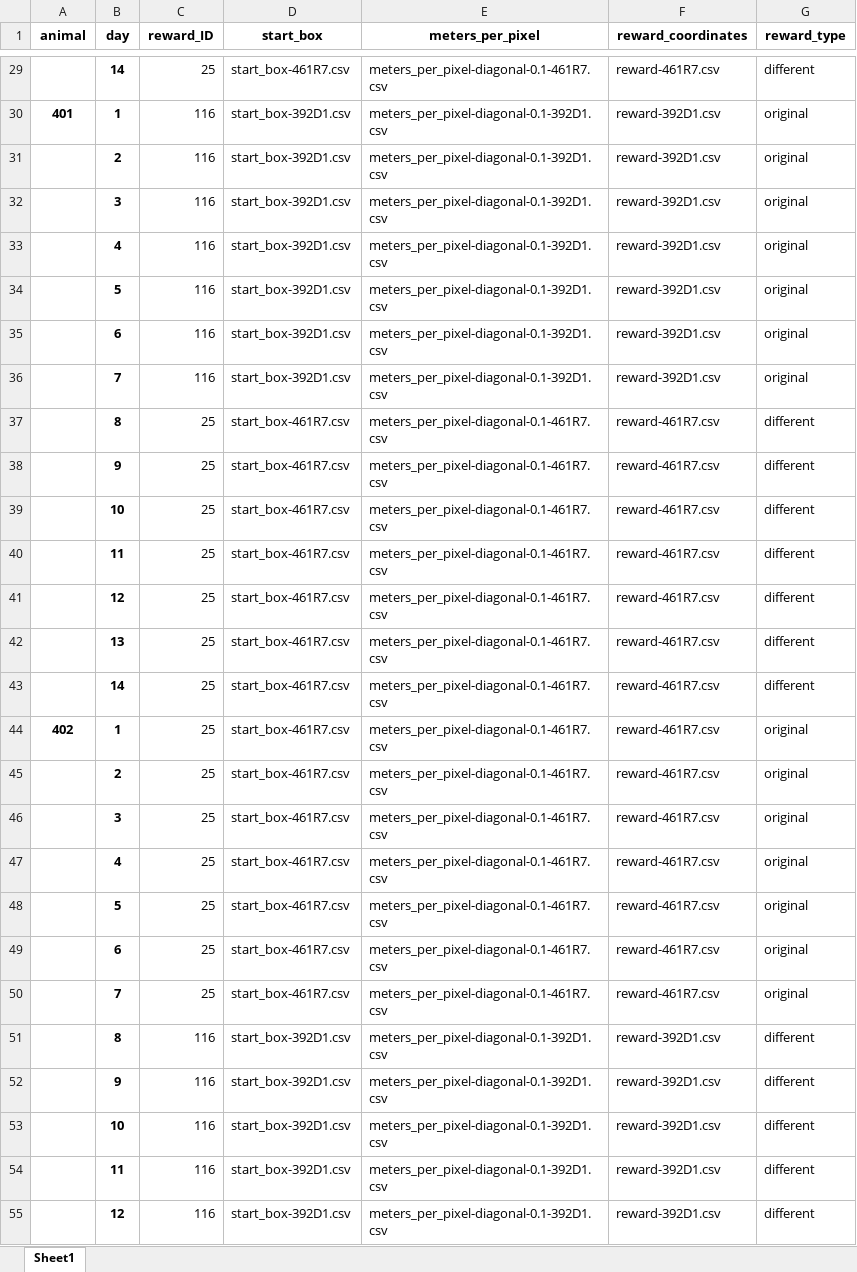
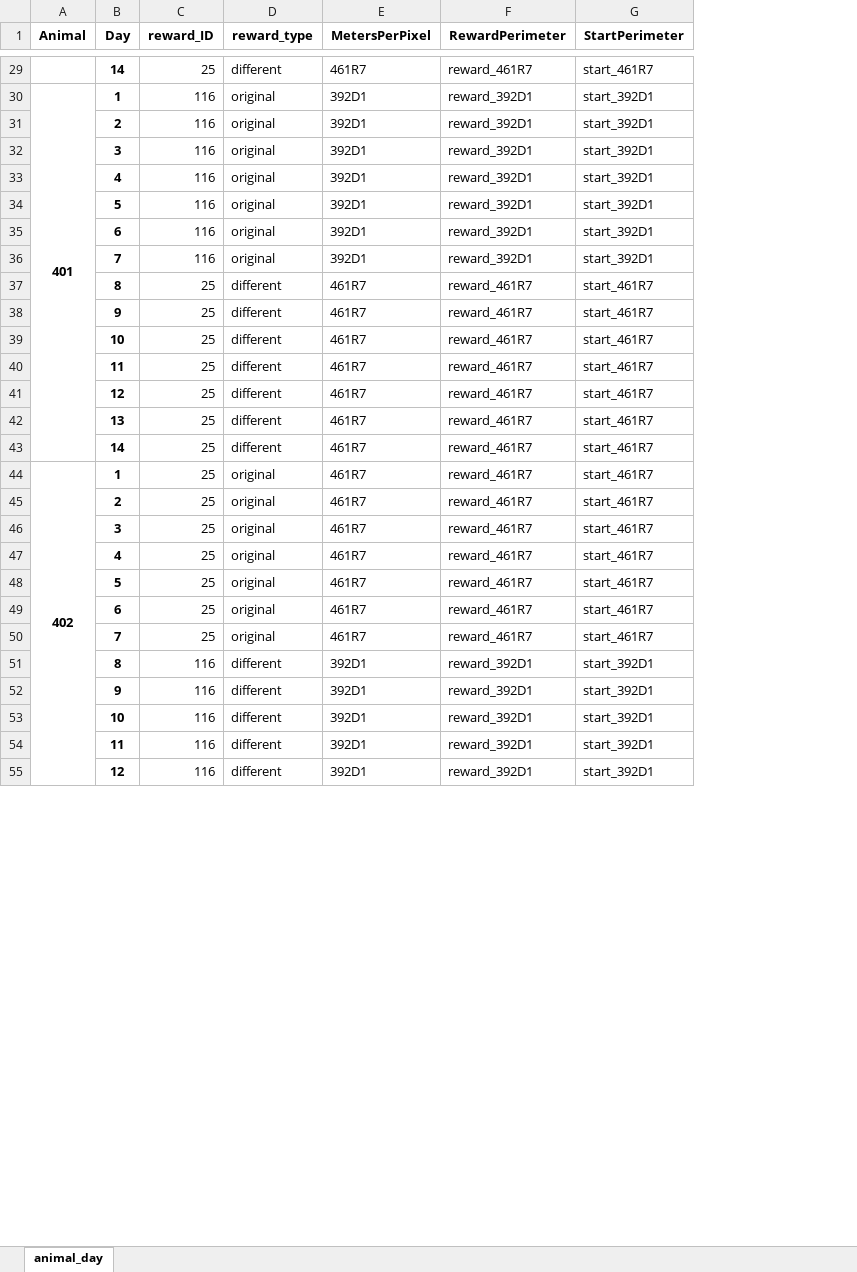
Before and after one commit to caniko/BiKiPy, an Excel workbook: examples/sequence/Cheeseboard/metadata.xlsx, sheet animal_day, drawn as a sheet; only a part is shown, gaps mark what is left out; values as stored, in another font and other column widths than the file's, no borders; removed rows and columns are numbered as before the commit, all else as after; the diff covers the shown part only; the diff names each change by its address in the sheet, - before the commit and + after, or states it on an @@ line.

```diff
--- a/examples/sequence/Cheeseboard/metadata.xlsx (sheet animal_day)
+++ b/examples/sequence/Cheeseboard/metadata.xlsx (sheet animal_day)
-sheet tab: Sheet1
+sheet tab: animal_day
-column D (start_box), rows 29-55: start_box-461R7.csv | start_box-392D1.csv | start_box-392D1.csv | start_box-392D1.csv | start_box-392D1.csv | start_box-392D1.csv | start_box-392D1.csv | start_box-392D1.csv | start_box-461R7.csv | start_box-461R7.csv | start_box-461R7.csv | start_box-461R7.csv | start_box-461R7.csv | start_box-461R7.csv | start_box-461R7.csv | start_box-461R7.csv | start_box-461R7.csv | start_box-461R7.csv | start_box-461R7.csv | start_box-461R7.csv | start_box-461R7.csv | start_box-461R7.csv | start_box-392D1.csv | start_box-392D1.csv | start_box-392D1.csv | start_box-392D1.csv | start_box-392D1.csv
-column E (meters_per_pixel), rows 29-55: meters_per_pixel-diagonal-0.1-461R7.csv | meters_per_pixel-diagonal-0.1-392D1.csv | meters_per_pixel-diagonal-0.1-392D1.csv | meters_per_pixel-diagonal-0.1-392D1.csv | meters_per_pixel-diagonal-0.1-392D1.csv | meters_per_pixel-diagonal-0.1-392D1.csv | meters_per_pixel-diagonal-0.1-392D1.csv | meters_per_pixel-diagonal-0.1-392D1.csv | meters_per_pixel-diagonal-0.1-461R7.csv | meters_per_pixel-diagonal-0.1-461R7.csv | meters_per_pixel-diagonal-0.1-461R7.csv | meters_per_pixel-diagonal-0.1-461R7.csv | meters_per_pixel-diagonal-0.1-461R7.csv | meters_per_pixel-diagonal-0.1-461R7.csv | meters_per_pixel-diagonal-0.1-461R7.csv | meters_per_pixel-diagonal-0.1-461R7.csv | meters_per_pixel-diagonal-0.1-461R7.csv | meters_per_pixel-diagonal-0.1-461R7.csv | meters_per_pixel-diagonal-0.1-461R7.csv | meters_per_pixel-diagonal-0.1-461R7.csv | meters_per_pixel-diagonal-0.1-461R7.csv | meters_per_pixel-diagonal-0.1-461R7.csv | meters_per_pixel-diagonal-0.1-392D1.csv | meters_per_pixel-diagonal-0.1-392D1.csv | meters_per_pixel-diagonal-0.1-392D1.csv | meters_per_pixel-diagonal-0.1-392D1.csv | meters_per_pixel-diagonal-0.1-392D1.csv
-column F (reward_coordinates), rows 29-55: reward-461R7.csv | reward-392D1.csv | reward-392D1.csv | reward-392D1.csv | reward-392D1.csv | reward-392D1.csv | reward-392D1.csv | reward-392D1.csv | reward-461R7.csv | reward-461R7.csv | reward-461R7.csv | reward-461R7.csv | reward-461R7.csv | reward-461R7.csv | reward-461R7.csv | reward-461R7.csv | reward-461R7.csv | reward-461R7.csv | reward-461R7.csv | reward-461R7.csv | reward-461R7.csv | reward-461R7.csv | reward-392D1.csv | reward-392D1.csv | reward-392D1.csv | reward-392D1.csv | reward-392D1.csv
+column E (MetersPerPixel), rows 29-55: 461R7 | 392D1 | 392D1 | 392D1 | 392D1 | 392D1 | 392D1 | 392D1 | 461R7 | 461R7 | 461R7 | 461R7 | 461R7 | 461R7 | 461R7 | 461R7 | 461R7 | 461R7 | 461R7 | 461R7 | 461R7 | 461R7 | 392D1 | 392D1 | 392D1 | 392D1 | 392D1
+column F (RewardPerimeter), rows 29-55: reward_461R7 | reward_392D1 | reward_392D1 | reward_392D1 | reward_392D1 | reward_392D1 | reward_392D1 | reward_392D1 | reward_461R7 | reward_461R7 | reward_461R7 | reward_461R7 | reward_461R7 | reward_461R7 | reward_461R7 | reward_461R7 | reward_461R7 | reward_461R7 | reward_461R7 | reward_461R7 | reward_461R7 | reward_461R7 | reward_392D1 | reward_392D1 | reward_392D1 | reward_392D1 | reward_392D1
+column G (StartPerimeter), rows 29-55: start_461R7 | start_392D1 | start_392D1 | start_392D1 | start_392D1 | start_392D1 | start_392D1 | start_392D1 | start_461R7 | start_461R7 | start_461R7 | start_461R7 | start_461R7 | start_461R7 | start_461R7 | start_461R7 | start_461R7 | start_461R7 | start_461R7 | start_461R7 | start_461R7 | start_461R7 | start_392D1 | start_392D1 | start_392D1 | start_392D1 | start_392D1
-A1: animal
+A1: Animal
-B1: day
+B1: Day
+A30:A43 merged
+A44:A57 merged
```
Also changed, not shown: merged cells elsewhere in this sheet, examples/phase/NORT/metadata.xlsx, examples/sequence/NORT/metadata.xlsx, 33 other files.
